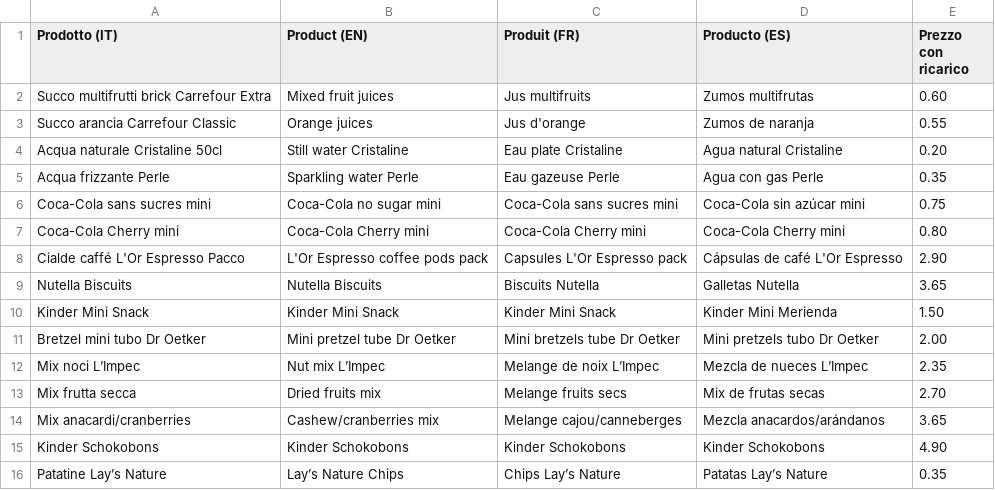
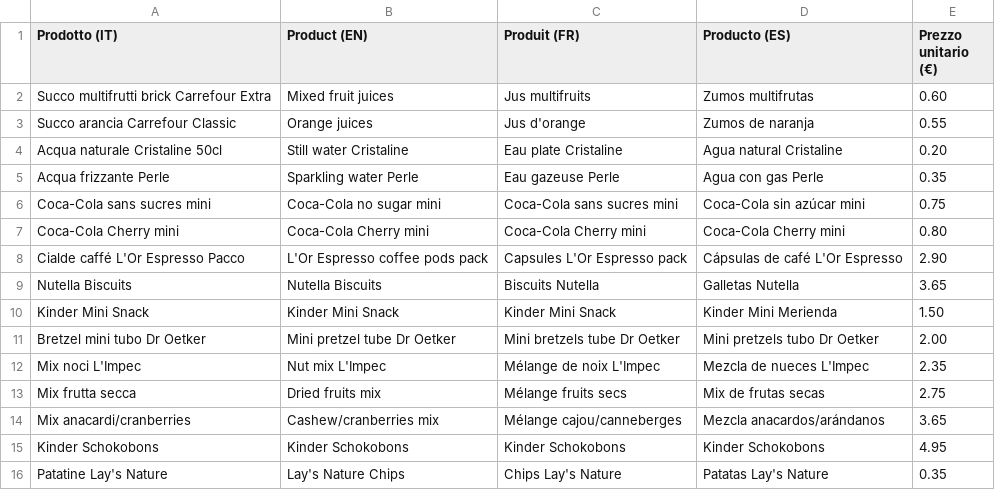
Before and after one commit to neadesign/minibar, a CSV file: listino.csv, drawn as a sheet; the diff names each change by its address in the sheet, - before the commit and + after, or states it on an @@ line.

Commit message:
listino.csv

```diff
--- a/listino.csv
+++ b/listino.csv
-E1: Prezzo con ricarico
+E1: Prezzo unitario (€)
-A12 (Prodotto (IT)): Mix noci L’Impec
+A12 (Prodotto (IT)): Mix noci L'Impec
-B12 (Product (EN)): Nut mix L’Impec
+B12 (Product (EN)): Nut mix L'Impec
-C12 (Produit (FR)): Melange de noix L’Impec
+C12 (Produit (FR)): Mélange de noix L'Impec
-D12 (Producto (ES)): Mezcla de nueces L’Impec
+D12 (Producto (ES)): Mezcla de nueces L'Impec
-C13 (Produit (FR)): Melange fruits secs
+C13 (Produit (FR)): Mélange fruits secs
-E13 (Prezzo unitario (€)): 2.70
+E13 (Prezzo unitario (€)): 2.75
-C14 (Produit (FR)): Melange cajou/canneberges
+C14 (Produit (FR)): Mélange cajou/canneberges
-E15 (Prezzo unitario (€)): 4.90
+E15 (Prezzo unitario (€)): 4.95
-A16 (Prodotto (IT)): Patatine Lay’s Nature
+A16 (Prodotto (IT)): Patatine Lay's Nature
-B16 (Product (EN)): Lay’s Nature Chips
+B16 (Product (EN)): Lay's Nature Chips
-C16 (Produit (FR)): Chips Lay’s Nature
+C16 (Produit (FR)): Chips Lay's Nature
-D16 (Producto (ES)): Patatas Lay’s Nature
+D16 (Producto (ES)): Patatas Lay's Nature
```
